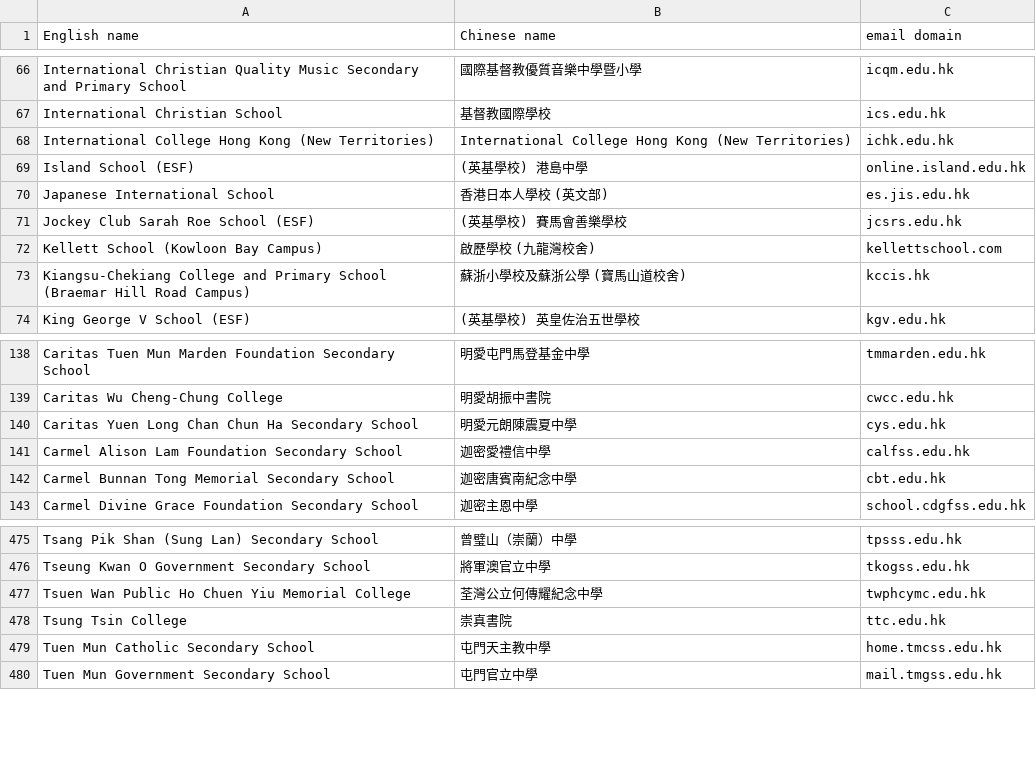
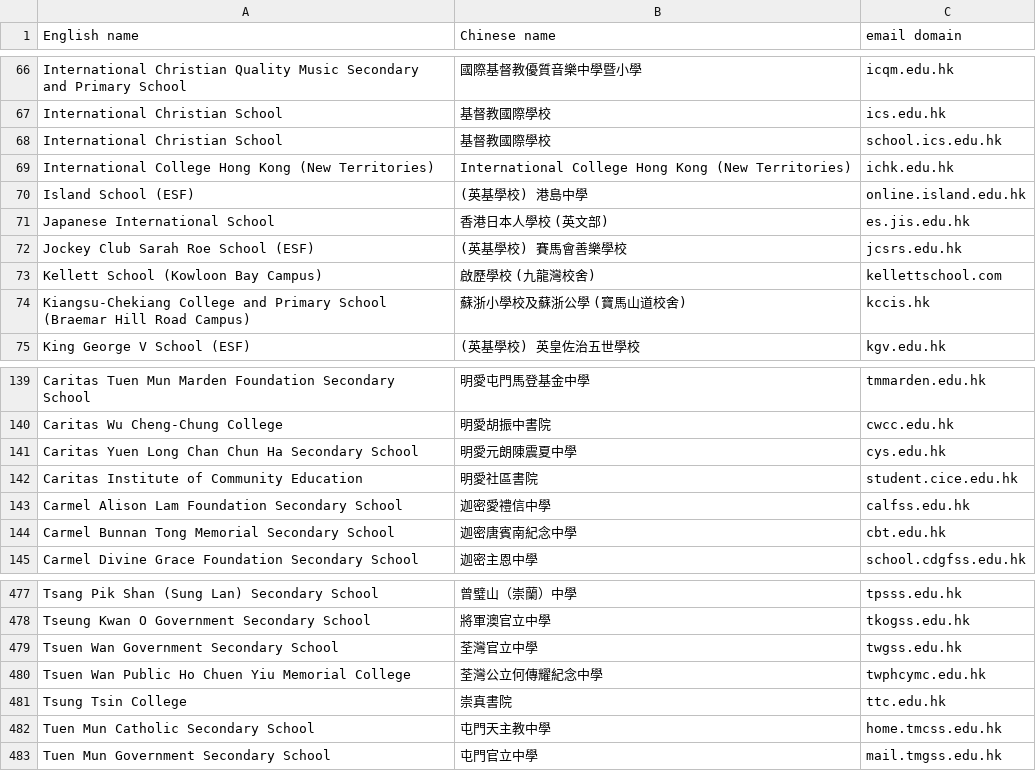
Before and after one commit to iamsteveng/loco-marketing, a CSV file: data/school-domains/school-domains.csv, drawn as a sheet; only a part is shown, gaps mark what is left out; the diff names each change by its address in the sheet, - before the commit and + after, or states it on an @@ line.

```diff
--- a/data/school-domains/school-domains.csv
+++ b/data/school-domains/school-domains.csv
+row 68: International Christian School | 基督教國際學校 | school.ics.edu.hk
+row 142: Caritas Institute of Community Education | 明愛社區書院 | student.cice.edu.hk
+row 479: Tsuen Wan Government Secondary School | 荃灣官立中學 | twgss.edu.hk
```
Also changed, not shown: 1 other file.
